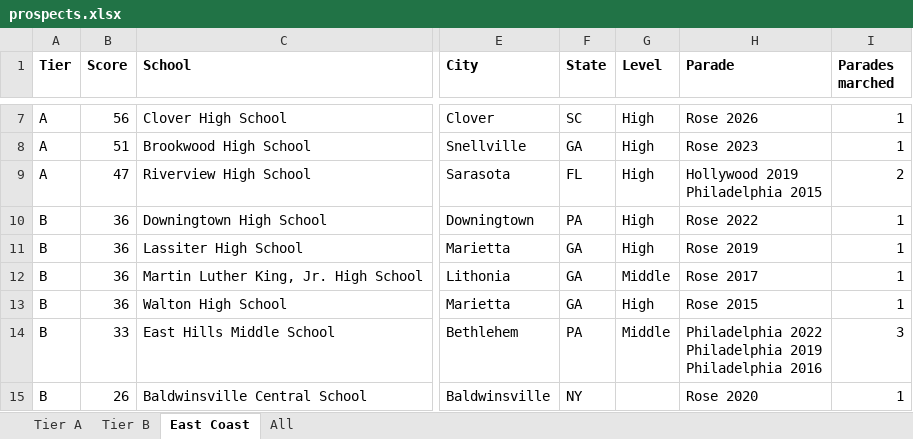
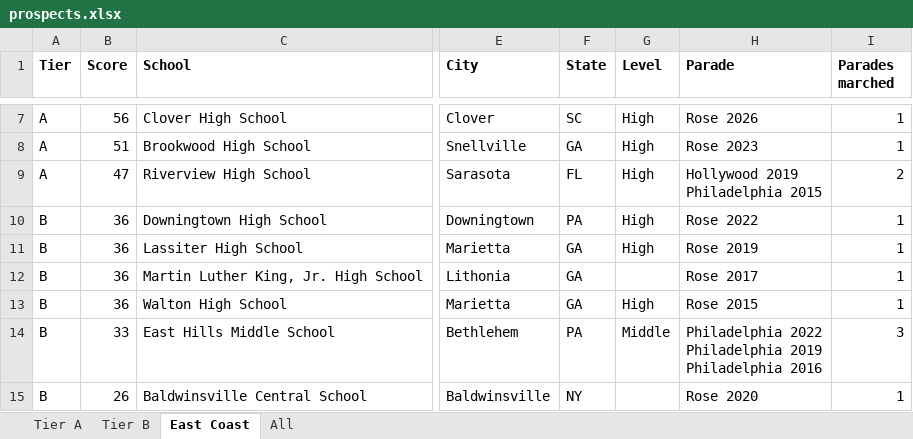
Before and after one commit to cmurphy1140/band-charter-outreach, an Excel workbook: data/final/prospects.xlsx, sheet East Coast, drawn as a sheet; only a part is shown, gaps mark what is left out; values as stored, in another font and other column widths than the file's, no borders; the diff names each change by its address in the sheet, - before the commit and + after, or states it on an @@ line.

```diff
--- a/data/final/prospects.xlsx (sheet East Coast)
+++ b/data/final/prospects.xlsx (sheet East Coast)
-G12 (Level): Middle
+G12 (Level): (empty)
```
Also changed, not shown: sheet Tier B, sheet All, 3 other files.
